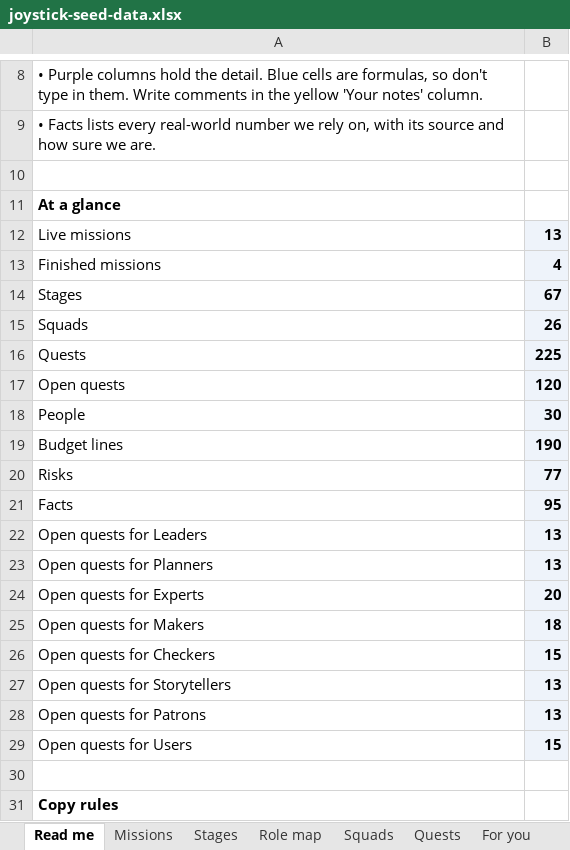
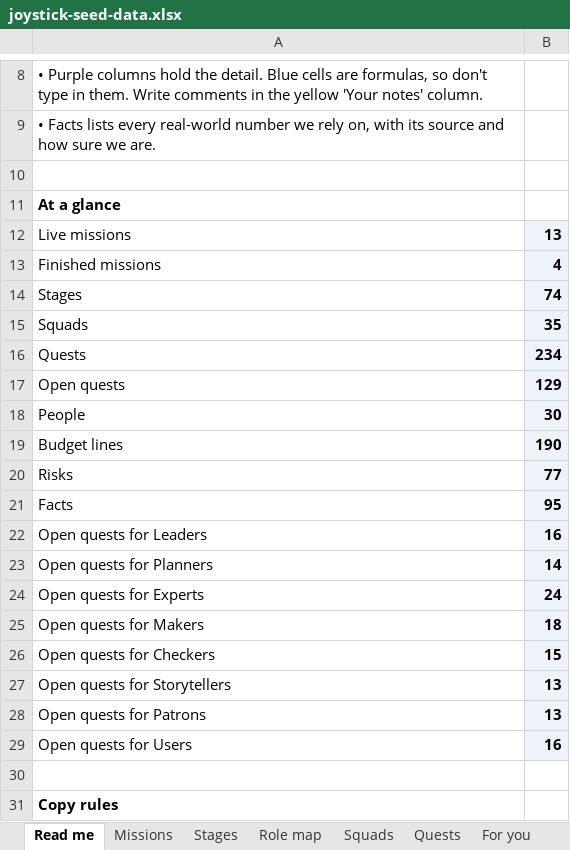
Before and after one commit to product-manager2/joystick, an Excel workbook: seed/joystick-seed-data.xlsx, sheet Read me, drawn as a sheet; only a part is shown, gaps mark what is left out; values as stored, in another font and other column widths than the file's, no borders; the diff names each change by its address in the sheet, - before the commit and + after, or states it on an @@ line.

```diff
--- a/seed/joystick-seed-data.xlsx (sheet Read me)
+++ b/seed/joystick-seed-data.xlsx (sheet Read me)
-B14: 67
+B14: 74
-B15: 26
+B15: 35
-B16: 225
+B16: 234
-B17: 120
+B17: 129
-B22: 13
+B22: 16
-B23: 13
+B23: 14
-B24: 20
+B24: 24
-B29: 15
+B29: 16
```
Also changed, not shown: sheet Squads, sheet Quests, sheet Stages, sheet Missions, sheet Role map, 4 other files.
